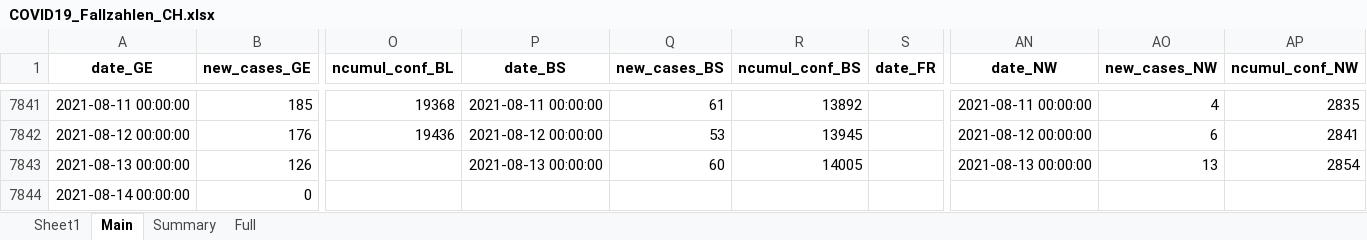
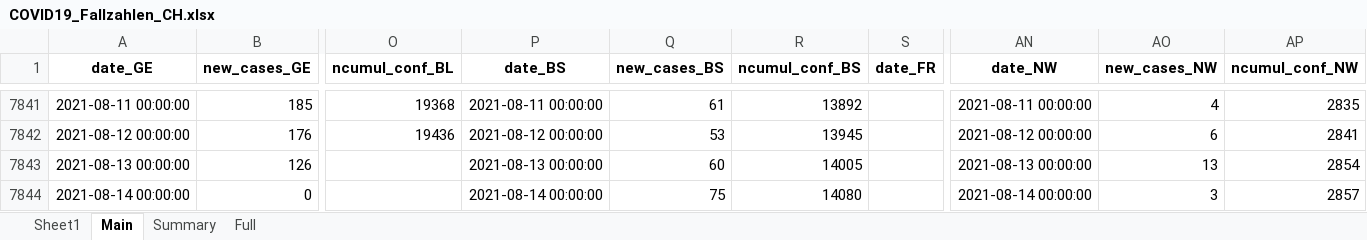
Before and after one commit to esolodko/p1_pub, an Excel workbook: xlsx_data/COVID19_Fallzahlen_CH.xlsx, sheet Main, drawn as a sheet; only a part is shown, gaps mark what is left out; values as stored, in another font and other column widths than the file's, no borders; the diff names each change by its address in the sheet, - before the commit and + after, or states it on an @@ line.

Commit message:
update_CH

```diff
--- a/xlsx_data/COVID19_Fallzahlen_CH.xlsx (sheet Main)
+++ b/xlsx_data/COVID19_Fallzahlen_CH.xlsx (sheet Main)
-P7844 (date_BS): (empty)
+P7844 (date_BS): 2021-08-14 00:00:00
-Q7844 (new_cases_BS): (empty)
+Q7844 (new_cases_BS): 75
-R7844 (ncumul_conf_BS): (empty)
+R7844 (ncumul_conf_BS): 14080
-AN7844 (date_NW): (empty)
+AN7844 (date_NW): 2021-08-14 00:00:00
-AO7844 (new_cases_NW): (empty)
+AO7844 (new_cases_NW): 3
-AP7844 (ncumul_conf_NW): (empty)
+AP7844 (ncumul_conf_NW): 2857
```
Also changed, not shown: sheet Summary.
